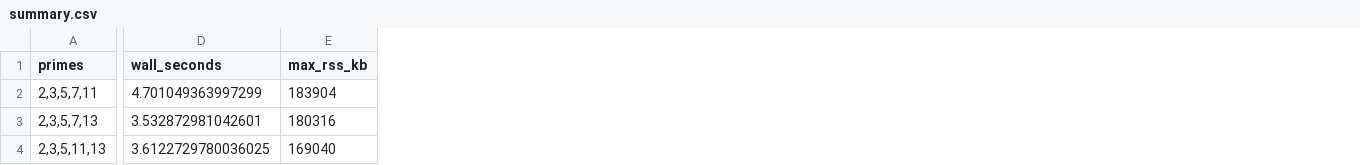
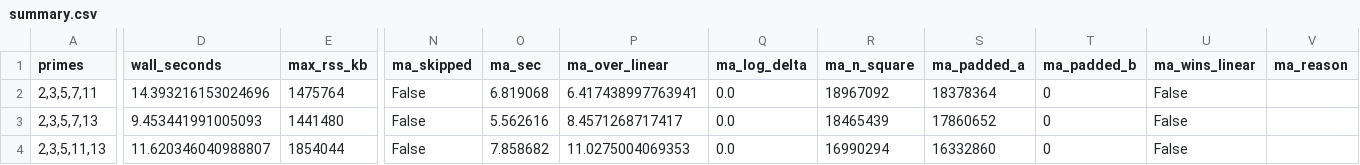
Before and after one commit to polceanum/smooth.lattice, a CSV file: results/benchmarks/sorted_matrix_workbench_1e12/summary.csv, drawn as a sheet; only a part is shown, gaps mark what is left out; the diff covers the shown part only; the diff names each change by its address in the sheet, - before the commit and + after, or states it on an @@ line.

Commit message:
Record MA selector workbench result

```diff
--- a/results/benchmarks/sorted_matrix_workbench_1e12/summary.csv
+++ b/results/benchmarks/sorted_matrix_workbench_1e12/summary.csv
+column N (ma_skipped), rows 2-4: all False
+column O (ma_sec), rows 2-4: 6.819068 | 5.562616 | 7.858682
+column P (ma_over_linear), rows 2-4: 6.417438997763941 | 8.4571268717417 | 11.0275004069353
+column Q (ma_log_delta), rows 2-4: all 0.0
+column R (ma_n_square), rows 2-4: 18967092 | 18465439 | 16990294
+column S (ma_padded_a), rows 2-4: 18378364 | 17860652 | 16332860
+column T (ma_padded_b), rows 2-4: all 0
+column U (ma_wins_linear), rows 2-4: all False
+column V (ma_reason), empty
-D2 (wall_seconds): 4.701049363997299
+D2 (wall_seconds): 14.393216153024696
-E2 (max_rss_kb): 183904
+E2 (max_rss_kb): 1475764
-D3 (wall_seconds): 3.532872981042601
+D3 (wall_seconds): 9.453441991005093
-E3 (max_rss_kb): 180316
+E3 (max_rss_kb): 1441480
-D4 (wall_seconds): 3.6122729780036025
+D4 (wall_seconds): 11.620346040988807
-E4 (max_rss_kb): 169040
+E4 (max_rss_kb): 1854044
```
Also changed, not shown: 35 edited cells elsewhere in this file, 9 other files.
